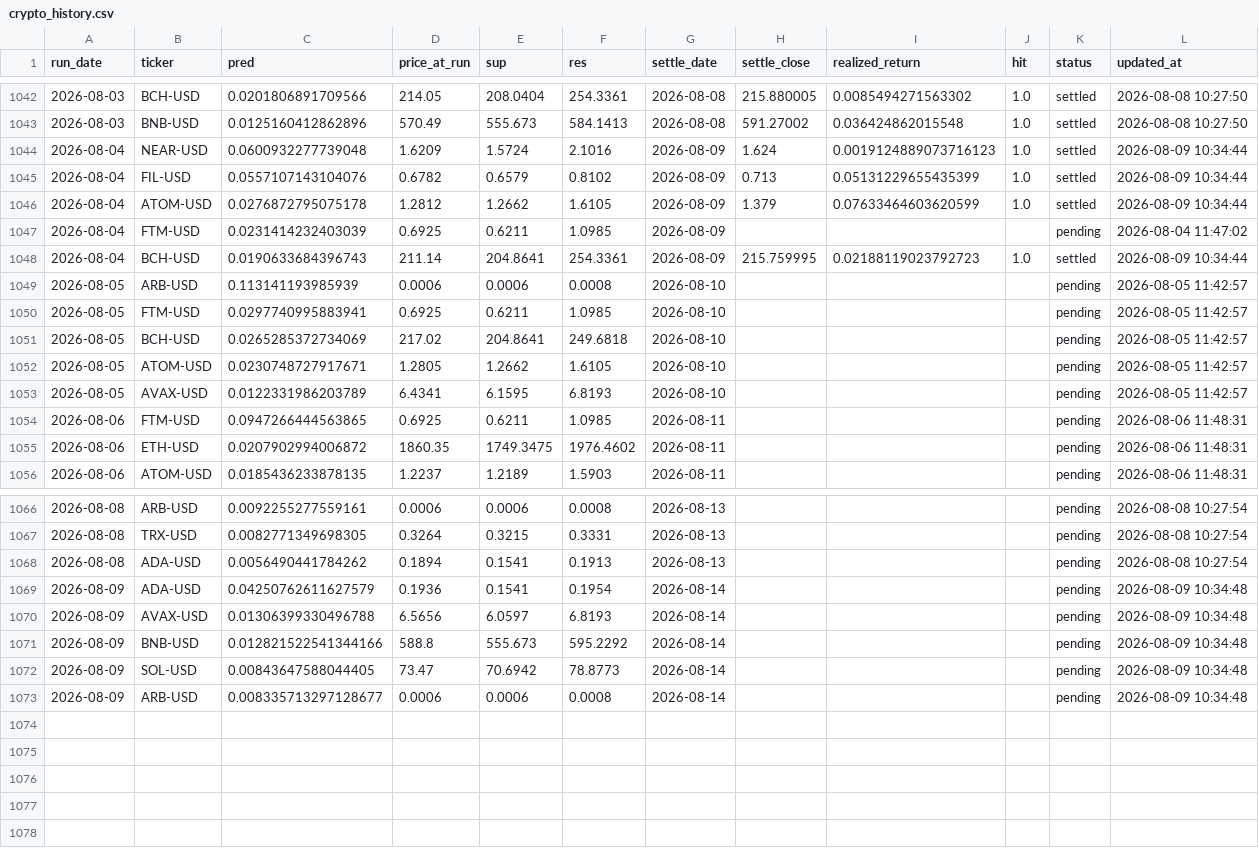
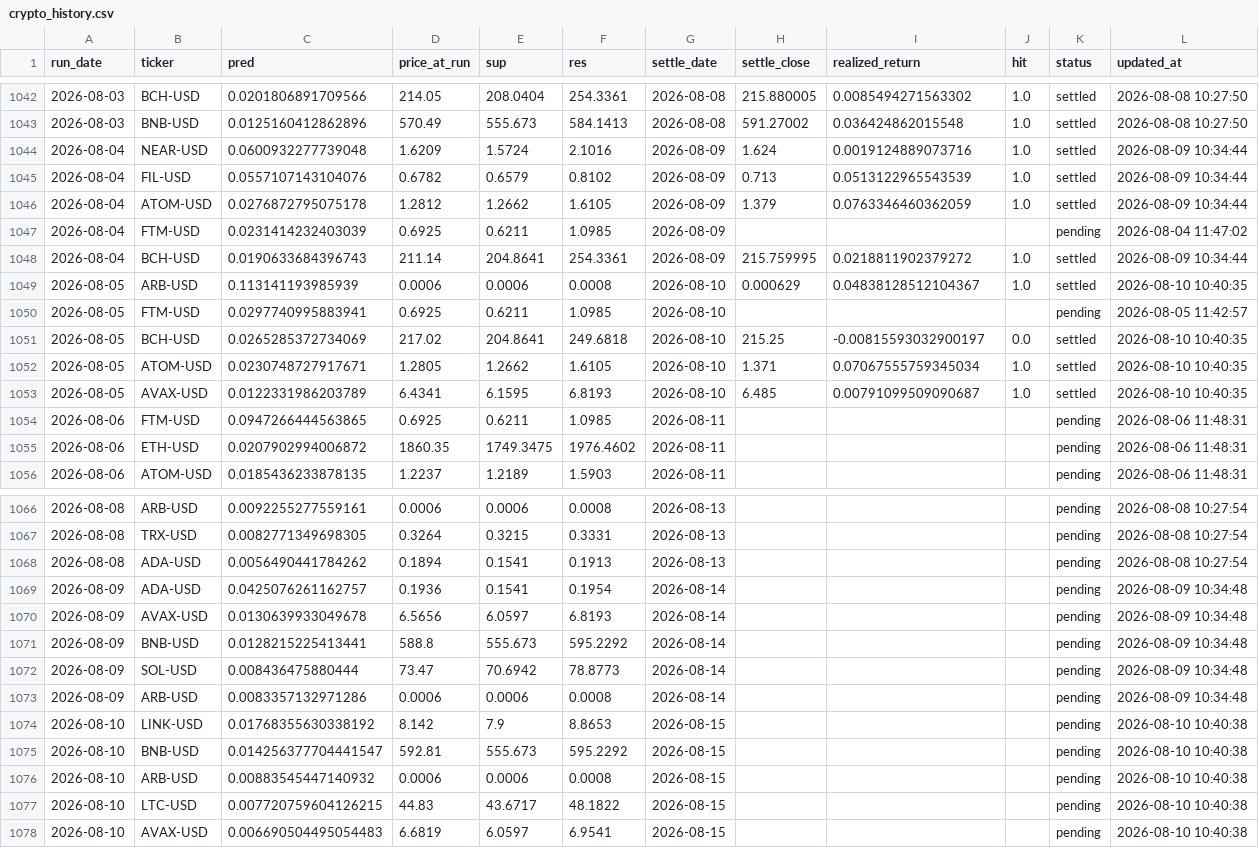
Before and after one commit to chehao0221/crypto-ai-forecast, a CSV file: crypto_history.csv, drawn as a sheet; only a part is shown, gaps mark what is left out.

```diff
--- a/crypto_history.csv
+++ b/crypto_history.csv
@@ -1043,12 +1043,12 @@ run_date,ticker,pred,price_at_run,sup,res,settle_date,settle_close,realized_retu
 2026-08-03,BNB-USD,0.0125160412862896,570.49,555.673,584.1413,2026-08-08,591.27002,0.036424862015548,1.0,settled,2026-08-08 10:27:50
-2026-08-04,NEAR-USD,0.0600932277739048,1.6209,1.5724,2.1016,2026-08-09,1.624,0.0019124889073716123,1.0,settled,2026-08-09 10:34:44
-2026-08-04,FIL-USD,0.0557107143104076,0.6782,0.6579,0.8102,2026-08-09,0.713,0.05131229655435399,1.0,settled,2026-08-09 10:34:44
-2026-08-04,ATOM-USD,0.0276872795075178,1.2812,1.2662,1.6105,2026-08-09,1.379,0.07633464603620599,1.0,settled,2026-08-09 10:34:44
+2026-08-04,NEAR-USD,0.0600932277739048,1.6209,1.5724,2.1016,2026-08-09,1.624,0.0019124889073716,1.0,settled,2026-08-09 10:34:44
+2026-08-04,FIL-USD,0.0557107143104076,0.6782,0.6579,0.8102,2026-08-09,0.713,0.0513122965543539,1.0,settled,2026-08-09 10:34:44
+2026-08-04,ATOM-USD,0.0276872795075178,1.2812,1.2662,1.6105,2026-08-09,1.379,0.0763346460362059,1.0,settled,2026-08-09 10:34:44
 2026-08-04,FTM-USD,0.0231414232403039,0.6925,0.6211,1.0985,2026-08-09,,,,pending,2026-08-04 11:47:02
-2026-08-04,BCH-USD,0.0190633684396743,211.14,204.8641,254.3361,2026-08-09,215.759995,0.02188119023792723,1.0,settled,2026-08-09 10:34:44
-2026-08-05,ARB-USD,0.113141193985939,0.0006,0.0006,0.0008,2026-08-10,,,,pending,2026-08-05 11:42:57
+2026-08-04,BCH-USD,0.0190633684396743,211.14,204.8641,254.3361,2026-08-09,215.759995,0.0218811902379272,1.0,settled,2026-08-09 10:34:44
+2026-08-05,ARB-USD,0.113141193985939,0.0006,0.0006,0.0008,2026-08-10,0.000629,0.04838128512104367,1.0,settled,2026-08-10 10:40:35
 2026-08-05,FTM-USD,0.0297740995883941,0.6925,0.6211,1.0985,2026-08-10,,,,pending,2026-08-05 11:42:57
-2026-08-05,BCH-USD,0.0265285372734069,217.02,204.8641,249.6818,2026-08-10,,,,pending,2026-08-05 11:42:57
-2026-08-05,ATOM-USD,0.0230748727917671,1.2805,1.2662,1.6105,2026-08-10,,,,pending,2026-08-05 11:42:57
-2026-08-05,AVAX-USD,0.0122331986203789,6.4341,6.1595,6.8193,2026-08-10,,,,pending,2026-08-05 11:42:57
+2026-08-05,BCH-USD,0.0265285372734069,217.02,204.8641,249.6818,2026-08-10,215.25,-0.00815593032900197,0.0,settled,2026-08-10 10:40:35
+2026-08-05,ATOM-USD,0.0230748727917671,1.2805,1.2662,1.6105,2026-08-10,1.371,0.07067555759345034,1.0,settled,2026-08-10 10:40:35
+2026-08-05,AVAX-USD,0.0122331986203789,6.4341,6.1595,6.8193,2026-08-10,6.485,0.00791099509090687,1.0,settled,2026-08-10 10:40:35
 2026-08-06,FTM-USD,0.0947266444563865,0.6925,0.6211,1.0985,2026-08-11,,,,pending,2026-08-06 11:48:31
@@ -1068,6 +1068,11 @@ run_date,ticker,pred,price_at_run,sup,res,settle_date,settle_close,realized_retu
 2026-08-08,ADA-USD,0.0056490441784262,0.1894,0.1541,0.1913,2026-08-13,,,,pending,2026-08-08 10:27:54
-2026-08-09,ADA-USD,0.04250762611627579,0.1936,0.1541,0.1954,2026-08-14,,,,pending,2026-08-09 10:34:48
-2026-08-09,AVAX-USD,0.01306399330496788,6.5656,6.0597,6.8193,2026-08-14,,,,pending,2026-08-09 10:34:48
-2026-08-09,BNB-USD,0.012821522541344166,588.8,555.673,595.2292,2026-08-14,,,,pending,2026-08-09 10:34:48
-2026-08-09,SOL-USD,0.00843647588044405,73.47,70.6942,78.8773,2026-08-14,,,,pending,2026-08-09 10:34:48
-2026-08-09,ARB-USD,0.008335713297128677,0.0006,0.0006,0.0008,2026-08-14,,,,pending,2026-08-09 10:34:48
+2026-08-09,ADA-USD,0.0425076261162757,0.1936,0.1541,0.1954,2026-08-14,,,,pending,2026-08-09 10:34:48
+2026-08-09,AVAX-USD,0.0130639933049678,6.5656,6.0597,6.8193,2026-08-14,,,,pending,2026-08-09 10:34:48
+2026-08-09,BNB-USD,0.0128215225413441,588.8,555.673,595.2292,2026-08-14,,,,pending,2026-08-09 10:34:48
+2026-08-09,SOL-USD,0.008436475880444,73.47,70.6942,78.8773,2026-08-14,,,,pending,2026-08-09 10:34:48
+2026-08-09,ARB-USD,0.0083357132971286,0.0006,0.0006,0.0008,2026-08-14,,,,pending,2026-08-09 10:34:48
+2026-08-10,LINK-USD,0.01768355630338192,8.142,7.9,8.8653,2026-08-15,,,,pending,2026-08-10 10:40:38
+2026-08-10,BNB-USD,0.014256377704441547,592.81,555.673,595.2292,2026-08-15,,,,pending,2026-08-10 10:40:38
+2026-08-10,ARB-USD,0.00883545447140932,0.0006,0.0006,0.0008,2026-08-15,,,,pending,2026-08-10 10:40:38
+2026-08-10,LTC-USD,0.007720759604126215,44.83,43.6717,48.1822,2026-08-15,,,,pending,2026-08-10 10:40:38
+2026-08-10,AVAX-USD,0.006690504495054483,6.6819,6.0597,6.9541,2026-08-15,,,,pending,2026-08-10 10:40:38
```
